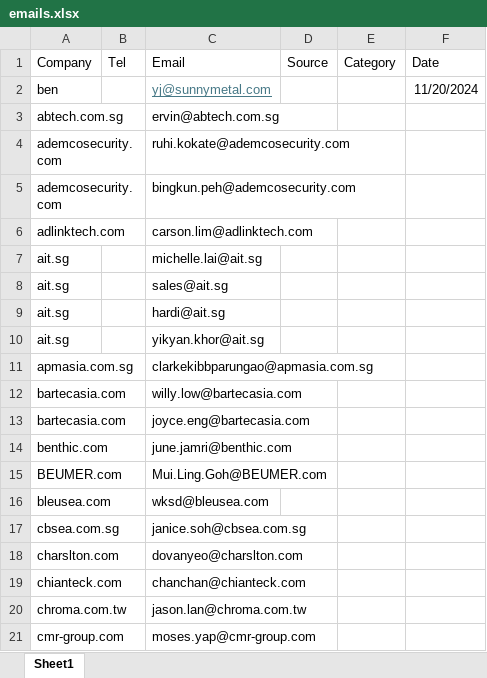
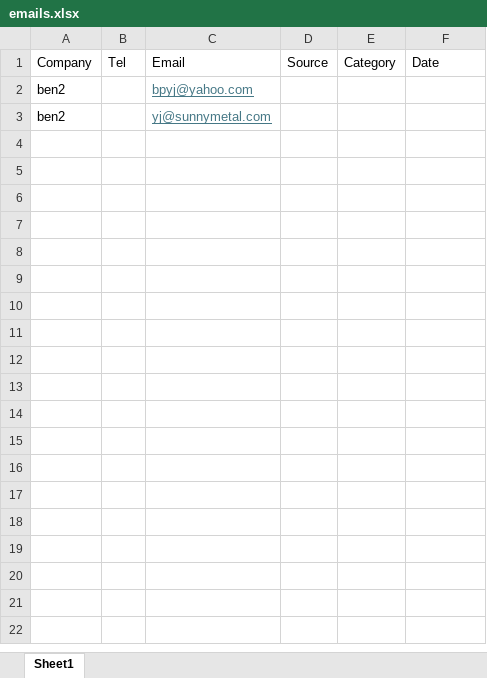
Before and after one commit to bpyj/emailer, an Excel workbook: emails.xlsx, sheet Sheet1, drawn as a sheet; only a part is shown; values as stored, in another font and other column widths than the file's, no borders; removed rows and columns are numbered as before the commit, all else as after; the diff covers the shown part only; the diff names each change by its address in the sheet, - before the commit and + after, or states it on an @@ line.

```diff
--- a/emails.xlsx (sheet Sheet1)
+++ b/emails.xlsx (sheet Sheet1)
+row 2: ben2 |  | bpyj@yahoo.com
-A3: ben
+A3: ben2
-F3: 11/20/2024
+F3: (empty)
-row 3: abtech.com.sg |  | ervin@abtech.com.sg
-row 4: ademcosecurity.com |  | ruhi.kokate@ademcosecurity.com
-row 5: ademcosecurity.com |  | bingkun.peh@ademcosecurity.com
-row 6: adlinktech.com |  | carson.lim@adlinktech.com
-row 7: ait.sg |  | michelle.lai@ait.sg
-row 8: ait.sg |  | sales@ait.sg
-row 9: ait.sg |  | hardi@ait.sg
-row 10: ait.sg |  | yikyan.khor@ait.sg
-row 11: apmasia.com.sg |  | clarkekibbparungao@apmasia.com.sg
-row 12: bartecasia.com |  | willy.low@bartecasia.com
-row 13: bartecasia.com |  | joyce.eng@bartecasia.com
-row 14: benthic.com |  | june.jamri@benthic.com
-row 15: BEUMER.com |  | Mui.Ling.Goh@BEUMER.com
-row 16: bleusea.com |  | wksd@bleusea.com
-row 17: cbsea.com.sg |  | janice.soh@cbsea.com.sg
-row 18: charslton.com |  | dovanyeo@charslton.com
-row 19: chianteck.com |  | chanchan@chianteck.com
-row 20: chroma.com.tw |  | jason.lan@chroma.com.tw
-row 21: cmr-group.com |  | moses.yap@cmr-group.com
```
Also changed, not shown: 102 removed rows elsewhere in this sheet, 1 other file.
